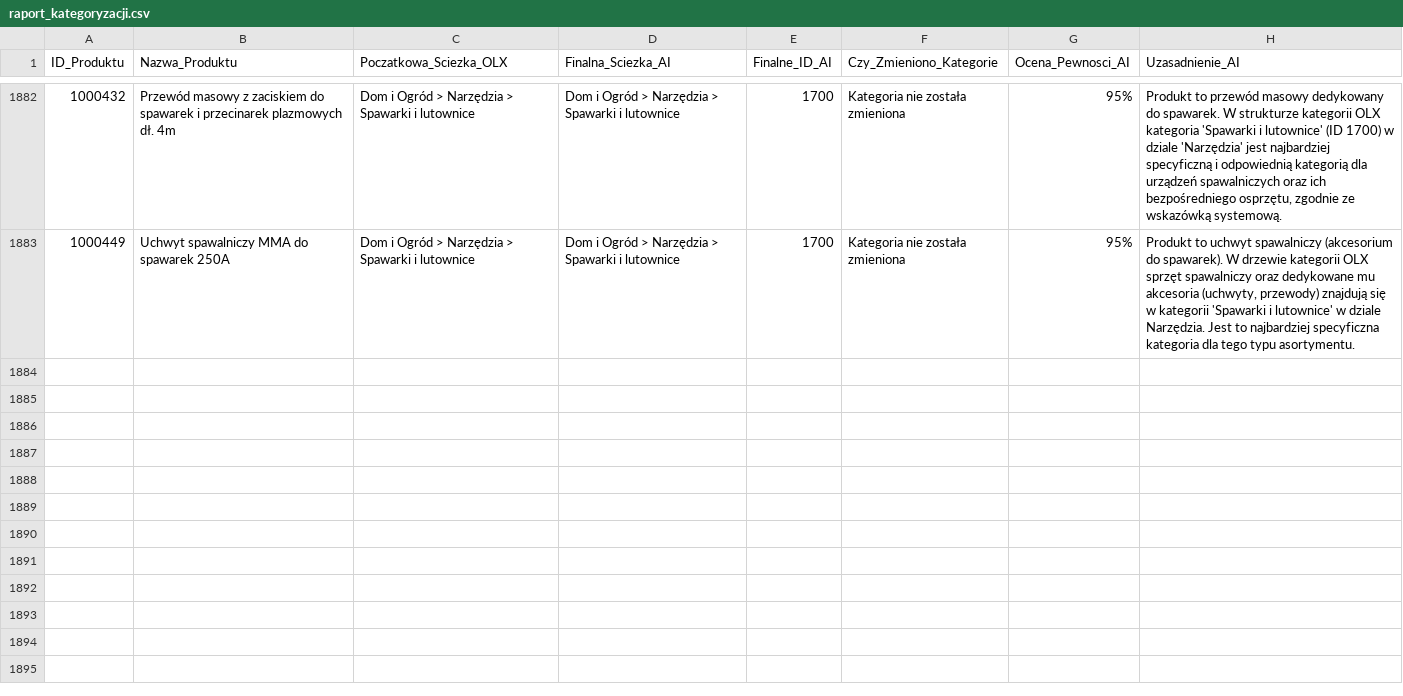
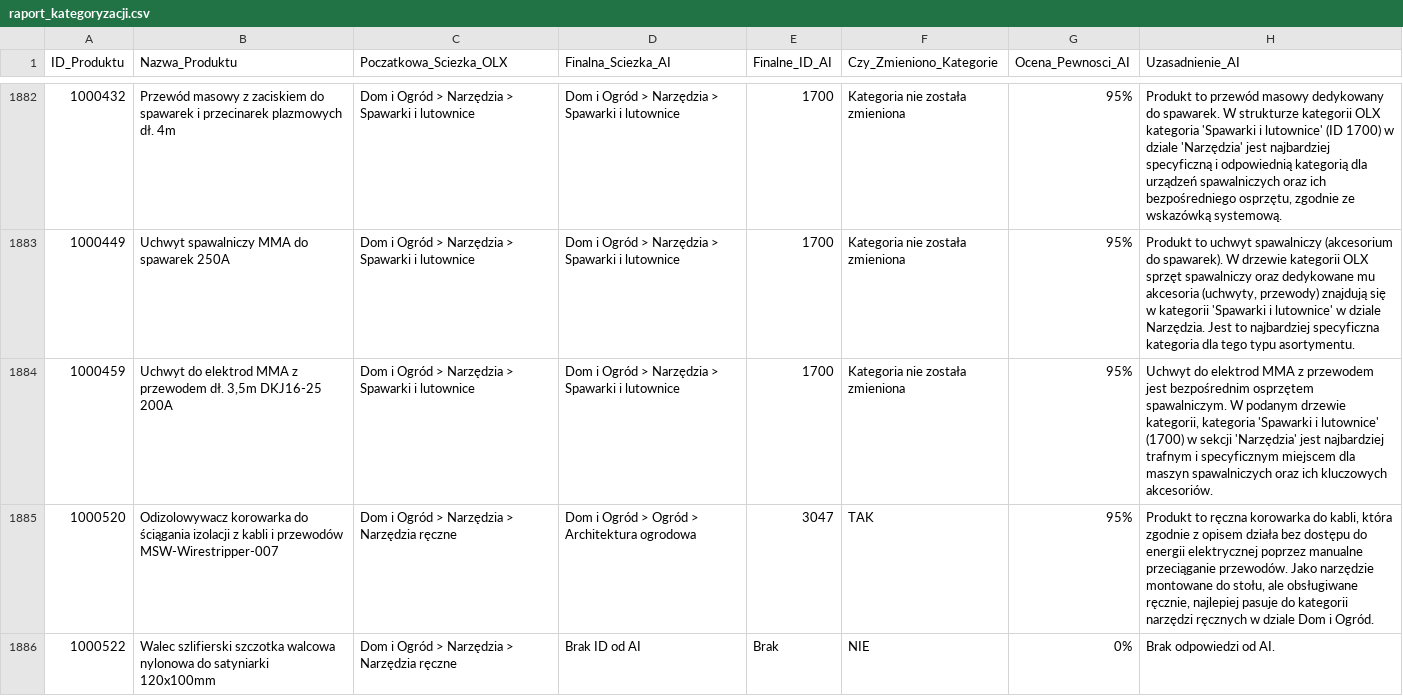
Before and after one commit to amikamik/olx-kategoryzator, a CSV file: output/raport_kategoryzacji.csv, drawn as a sheet; only a part is shown, gaps mark what is left out; the diff covers the shown part only; the diff names each change by its address in the sheet, - before the commit and + after, or states it on an @@ line.

```diff
--- a/output/raport_kategoryzacji.csv
+++ b/output/raport_kategoryzacji.csv
+row 1884: 1000459 | Uchwyt do elektrod MMA z przewodem dł. 3,5m DKJ16-25 200A | Dom i Ogród > Narzędzia > Spawarki i lutownice | Dom i Ogród > Narzędzia > Spawarki i lutownice | 1700 | Kategoria nie została zmieniona | 95% | Uchwyt do elektrod MMA z przewodem jest bezpośrednim osprzętem spawalniczym. W podanym drzewie kategorii, kategoria 'Spawarki i lutownice' (1700) w sekcji 'Narzędzia' jest najbardziej trafnym i specyficznym miejscem dla maszyn spawalniczych oraz ich kluczowych akcesoriów.
+row 1885: 1000520 | Odizolowywacz korowarka do ściągania izolacji z kabli i przewodów MSW-Wirestripper-007 | Dom i Ogród > Narzędzia > Narzędzia ręczne | Dom i Ogród > Ogród > Architektura ogrodowa | 3047 | TAK | 95% | Produkt to ręczna korowarka do kabli, która zgodnie z opisem działa bez dostępu do energii elektrycznej poprzez manualne przeciąganie przewodów. Jako narzędzie montowane do stołu, ale obsługiwane ręcznie, najlepiej pasuje do kategorii narzędzi ręcznych w dziale Dom i Ogród.
+row 1886: 1000522 | Walec szlifierski szczotka walcowa nylonowa do satyniarki 120x100mm | Dom i Ogród > Narzędzia > Narzędzia ręczne | Brak ID od AI | Brak | NIE | 0% | Brak odpowiedzi od AI.
```
Also changed, not shown: 8 added rows elsewhere in this file, 3 other files.
